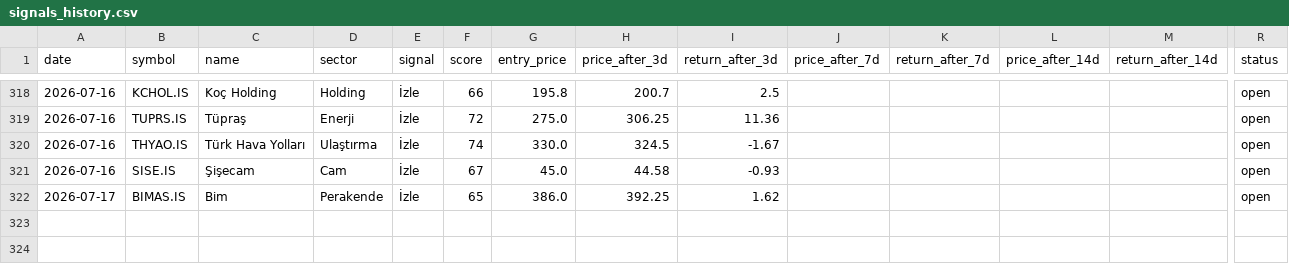
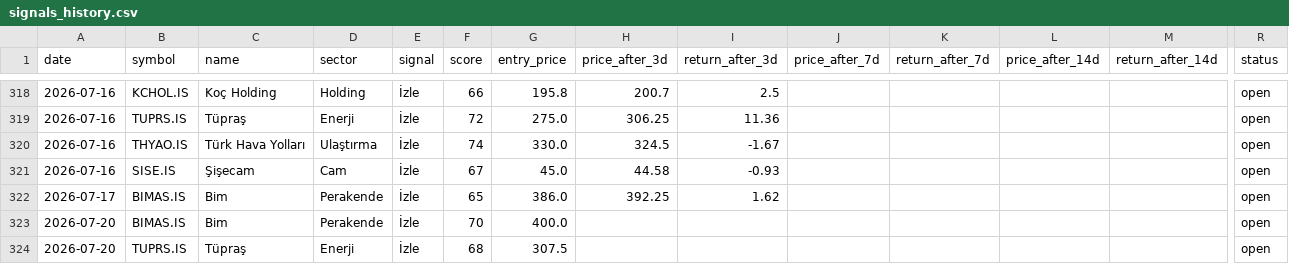
Before and after one commit to semreerol/BistTraderBot, a CSV file: data/signals_history.csv, drawn as a sheet; only a part is shown, gaps mark what is left out; rows hold the shown columns only; the diff names each change by its address in the sheet, - before the commit and + after, or states it on an @@ line.

```diff
--- a/data/signals_history.csv
+++ b/data/signals_history.csv
+row 323: 2026-07-20 | BIMAS.IS | Bim | Perakende | İzle | 70 | 400.0 |  |  |  |  |  |  | open
+row 324: 2026-07-20 | TUPRS.IS | Tüpraş | Enerji | İzle | 68 | 307.5 |  |  |  |  |  |  | open
```
